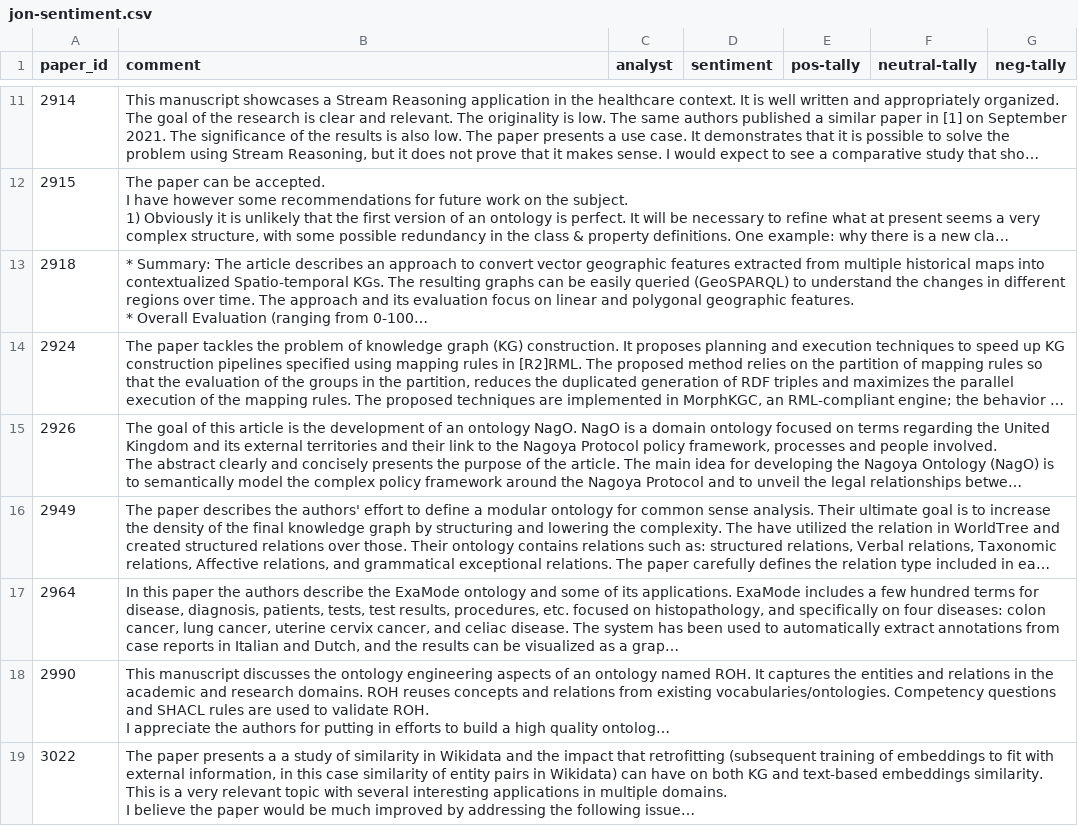
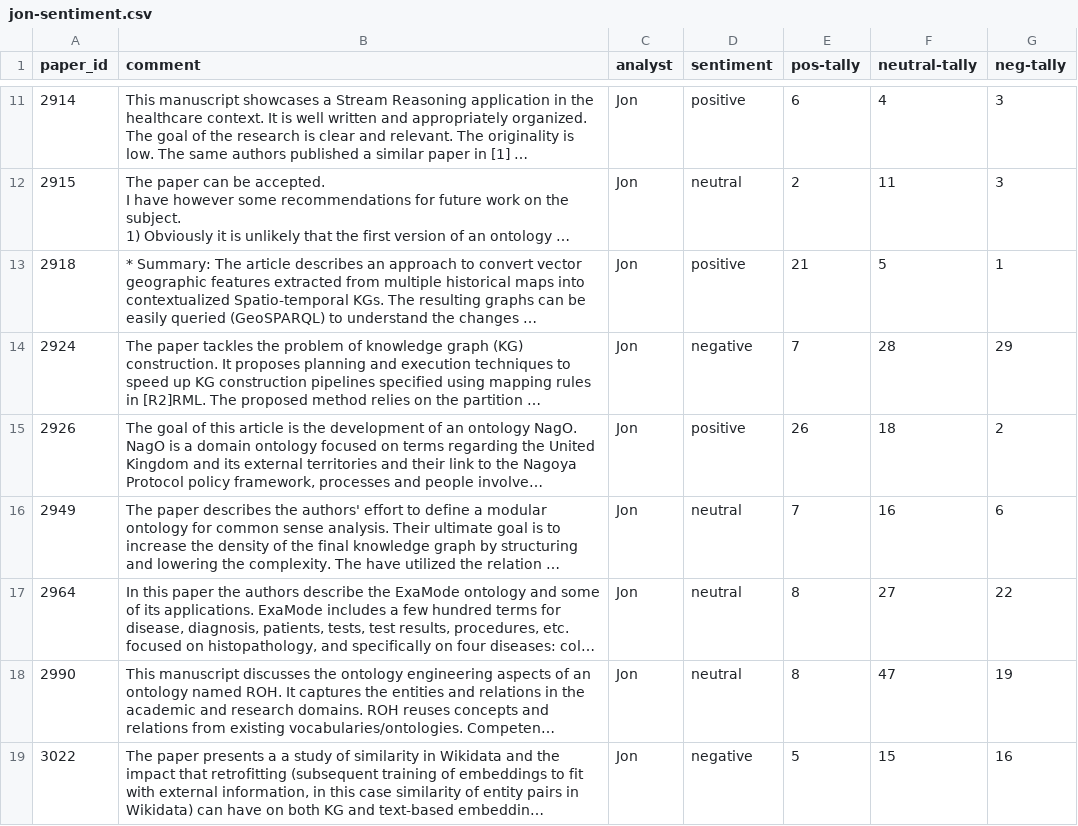
Before and after one commit to kastle-lab/sentiment-analysis-swj, a CSV file: deliverables/data/human-determined-sentiment/jon-sentiment.csv, drawn as a sheet; only a part is shown, gaps mark what is left out; long unchanged cells end in …; the diff covers the shown part only; the diff names each change by its address in the sheet, - before the commit and + after, or states it on an @@ line.

Commit message:
Jon sentiments

```diff
--- a/deliverables/data/human-determined-sentiment/jon-sentiment.csv
+++ b/deliverables/data/human-determined-sentiment/jon-sentiment.csv
-C11:C19 (analyst): (empty)
+C11:C19 (analyst): Jon
-D11 (sentiment): (empty)
+D11 (sentiment): positive
-E11 (pos-tally): (empty)
+E11 (pos-tally): 6
-F11 (neutral-tally): (empty)
+F11 (neutral-tally): 4
-G11:G12 (neg-tally): (empty)
+G11:G12 (neg-tally): 3
-D12 (sentiment): (empty)
+D12 (sentiment): neutral
-E12 (pos-tally): (empty)
+E12 (pos-tally): 2
-F12 (neutral-tally): (empty)
+F12 (neutral-tally): 11
-D13 (sentiment): (empty)
+D13 (sentiment): positive
-E13 (pos-tally): (empty)
+E13 (pos-tally): 21
-F13 (neutral-tally): (empty)
+F13 (neutral-tally): 5
-G13 (neg-tally): (empty)
+G13 (neg-tally): 1
-D14 (sentiment): (empty)
+D14 (sentiment): negative
-E14 (pos-tally): (empty)
+E14 (pos-tally): 7
-F14 (neutral-tally): (empty)
+F14 (neutral-tally): 28
-G14 (neg-tally): (empty)
+G14 (neg-tally): 29
-D15 (sentiment): (empty)
+D15 (sentiment): positive
-E15 (pos-tally): (empty)
+E15 (pos-tally): 26
-F15 (neutral-tally): (empty)
+F15 (neutral-tally): 18
-G15 (neg-tally): (empty)
+G15 (neg-tally): 2
-D16:D18 (sentiment): (empty)
+D16:D18 (sentiment): neutral
-E16 (pos-tally): (empty)
+E16 (pos-tally): 7
-F16 (neutral-tally): (empty)
+F16 (neutral-tally): 16
-G16 (neg-tally): (empty)
+G16 (neg-tally): 6
-E17:E18 (pos-tally): (empty)
+E17:E18 (pos-tally): 8
-F17 (neutral-tally): (empty)
+F17 (neutral-tally): 27
-G17 (neg-tally): (empty)
+G17 (neg-tally): 22
-F18 (neutral-tally): (empty)
+F18 (neutral-tally): 47
-G18 (neg-tally): (empty)
+G18 (neg-tally): 19
-D19 (sentiment): (empty)
+D19 (sentiment): negative
-E19 (pos-tally): (empty)
+E19 (pos-tally): 5
-F19 (neutral-tally): (empty)
+F19 (neutral-tally): 15
-G19 (neg-tally): (empty)
+G19 (neg-tally): 16
```
Also changed, not shown: 55 edited cells elsewhere in this file.
